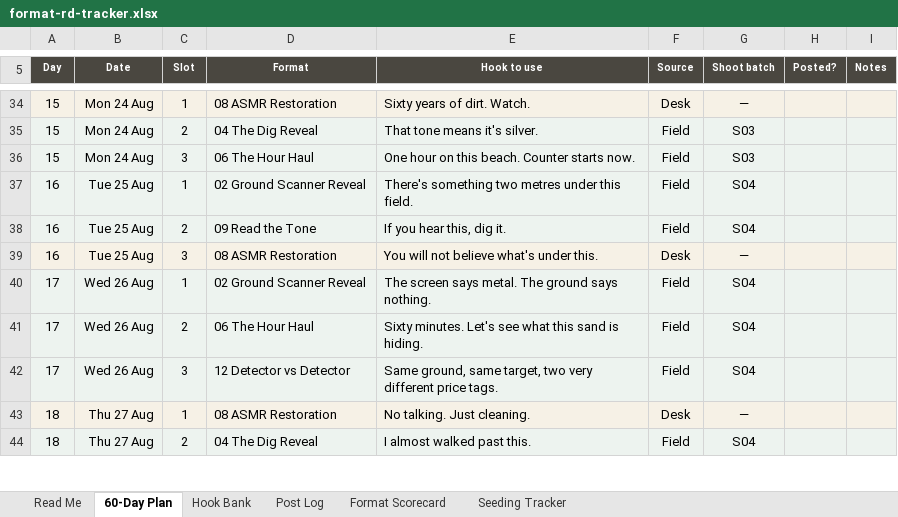
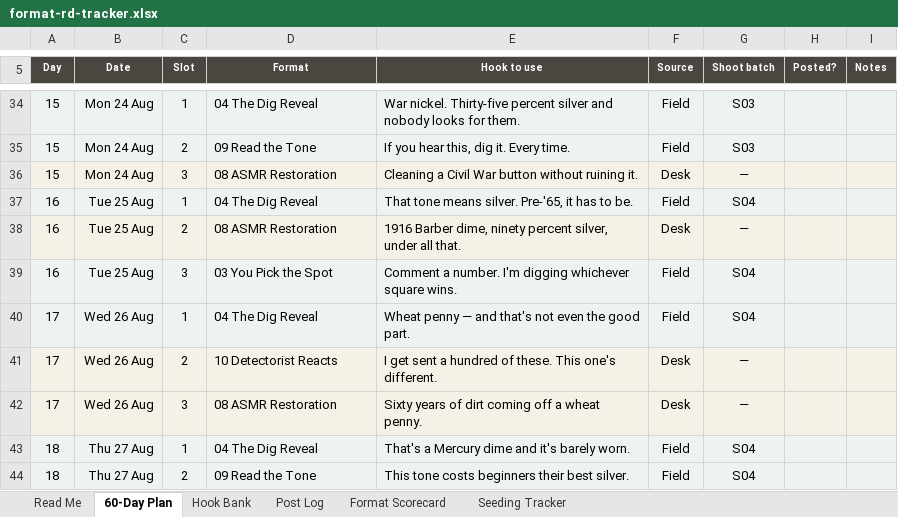
Before and after one commit to metaldetectorsdirect1-prog/manus, an Excel workbook: tools/format-rd-tracker.xlsx, sheet 60-Day Plan, drawn as a sheet; only a part is shown, gaps mark what is left out; values as stored, in another font and other column widths than the file's, no borders; removed rows and columns are numbered as before the commit, all else as after; the diff covers the shown part only; the diff names each change by its address in the sheet, - before the commit and + after, or states it on an @@ line.

```diff
--- a/tools/format-rd-tracker.xlsx (sheet 60-Day Plan)
+++ b/tools/format-rd-tracker.xlsx (sheet 60-Day Plan)
-D34 (Format): 08 ASMR Restoration
+D34 (Format): 04 The Dig Reveal
-E34 (Hook to use): Sixty years of dirt. Watch.
+E34 (Hook to use): War nickel. Thirty-five percent silver and nobody looks for them.
-F34 (Source): Desk
+F34 (Source): Field
-G34 (Shoot batch): —
+G34 (Shoot batch): S03
-D35 (Format): 04 The Dig Reveal
+D35 (Format): 09 Read the Tone
-E35 (Hook to use): That tone means it's silver.
+E35 (Hook to use): If you hear this, dig it. Every time.
-D36 (Format): 06 The Hour Haul
+D36 (Format): 08 ASMR Restoration
-E36 (Hook to use): One hour on this beach. Counter starts now.
+E36 (Hook to use): Cleaning a Civil War button without ruining it.
-F36 (Source): Field
+F36 (Source): Desk
-G36 (Shoot batch): S03
+G36 (Shoot batch): —
-D37 (Format): 02 Ground Scanner Reveal
+D37 (Format): 04 The Dig Reveal
-E37 (Hook to use): There's something two metres under this field.
+E37 (Hook to use): That tone means silver. Pre-'65, it has to be.
-row 38: 16 | Tue 25 Aug | 2 | 09 Read the Tone | If you hear this, dig it. | Field | S04
-C38 (Slot): 3
+C38 (Slot): 2
-E38 (Hook to use): You will not believe what's under this.
+E38 (Hook to use): 1916 Barber dime, ninety percent silver, under all that.
+row 39: 16 | Tue 25 Aug | 3 | 03 You Pick the Spot | Comment a number. I'm digging whichever square wins. | Field | S04
-D40 (Format): 02 Ground Scanner Reveal
+D40 (Format): 04 The Dig Reveal
-E40 (Hook to use): The screen says metal. The ground says nothing.
+E40 (Hook to use): Wheat penny — and that's not even the good part.
-D41 (Format): 06 The Hour Haul
+D41 (Format): 10 Detectorist Reacts
-E41 (Hook to use): Sixty minutes. Let's see what this sand is hiding.
+E41 (Hook to use): I get sent a hundred of these. This one's different.
-F41:F42 (Source): Field
+F41:F42 (Source): Desk
-G41:G42 (Shoot batch): S04
+G41:G42 (Shoot batch): —
-D42 (Format): 12 Detector vs Detector
+D42 (Format): 08 ASMR Restoration
-E42 (Hook to use): Same ground, same target, two very different price tags.
+E42 (Hook to use): Sixty years of dirt coming off a wheat penny.
-D43 (Format): 08 ASMR Restoration
+D43 (Format): 04 The Dig Reveal
-E43 (Hook to use): No talking. Just cleaning.
+E43 (Hook to use): That's a Mercury dime and it's barely worn.
-F43 (Source): Desk
+F43 (Source): Field
-G43 (Shoot batch): —
+G43 (Shoot batch): S04
-D44 (Format): 04 The Dig Reveal
+D44 (Format): 09 Read the Tone
-E44 (Hook to use): I almost walked past this.
+E44 (Hook to use): This tone costs beginners their best silver.
```
Also changed, not shown: 5 added rows, 5 removed rows and 503 edited cells elsewhere in this sheet, sheet Hook Bank, sheet Post Log, formulas that keep their value.
